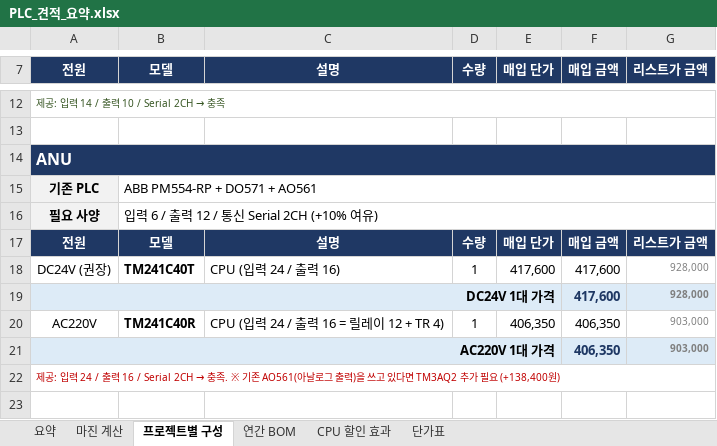
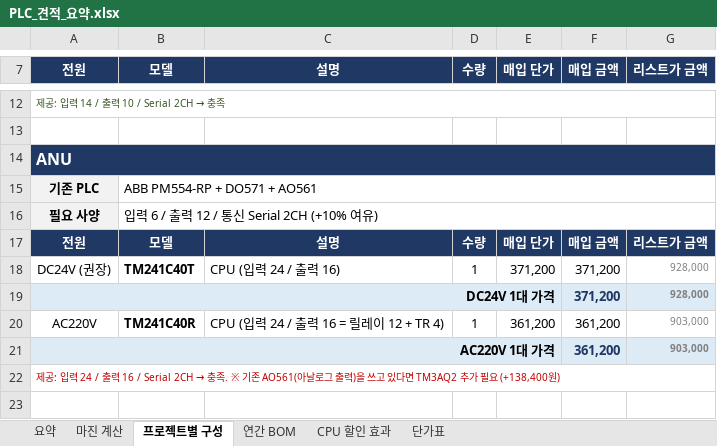
Before and after one commit to bmk3037/New-Project, an Excel workbook: PLC_견적_요약.xlsx, sheet 프로젝트별 구성, drawn as a sheet; only a part is shown, gaps mark what is left out; values as stored, in another font and other column widths than the file's, no borders; the diff covers the shown part only; the diff names each change by its address in the sheet, - before the commit and + after, or states it on an @@ line.

```diff
--- a/PLC_견적_요약.xlsx (sheet 프로젝트별 구성)
+++ b/PLC_견적_요약.xlsx (sheet 프로젝트별 구성)
-E18 (매입 단가): 417,600
+E18 (매입 단가): 371,200
-F18:F19 (매입 금액): 417,600
+F18:F19 (매입 금액): 371,200
-E20 (매입 단가): 406,350
+E20 (매입 단가): 361,200
-F20:F21 (매입 금액): 406,350
+F20:F21 (매입 금액): 361,200
```
Also changed, not shown: 31 edited cells elsewhere in this sheet, sheet 마진 계산, sheet 단가표, sheet 연간 BOM, sheet 요약, sheet CPU 할인 효과.
